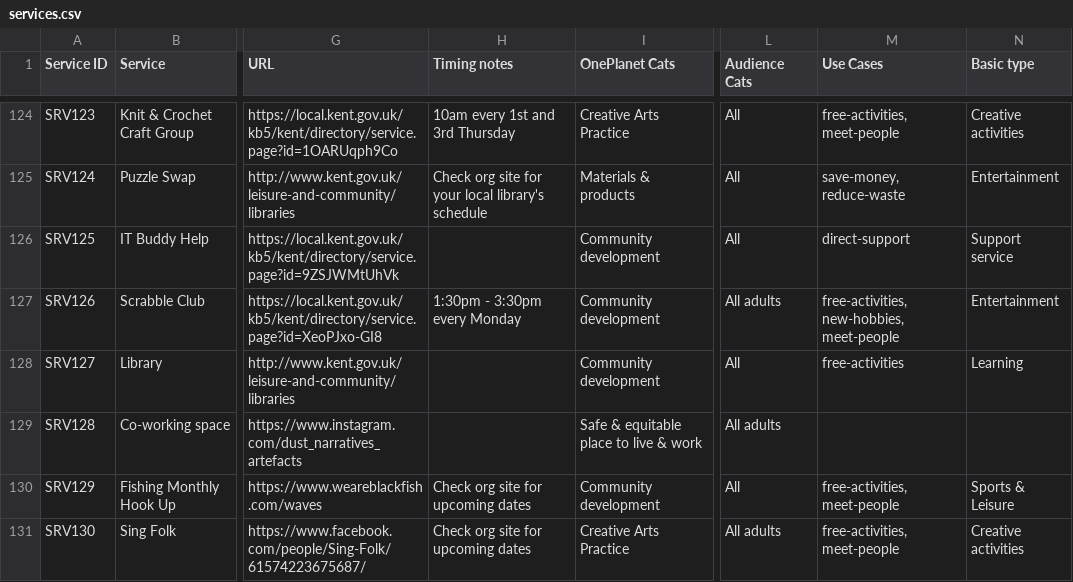
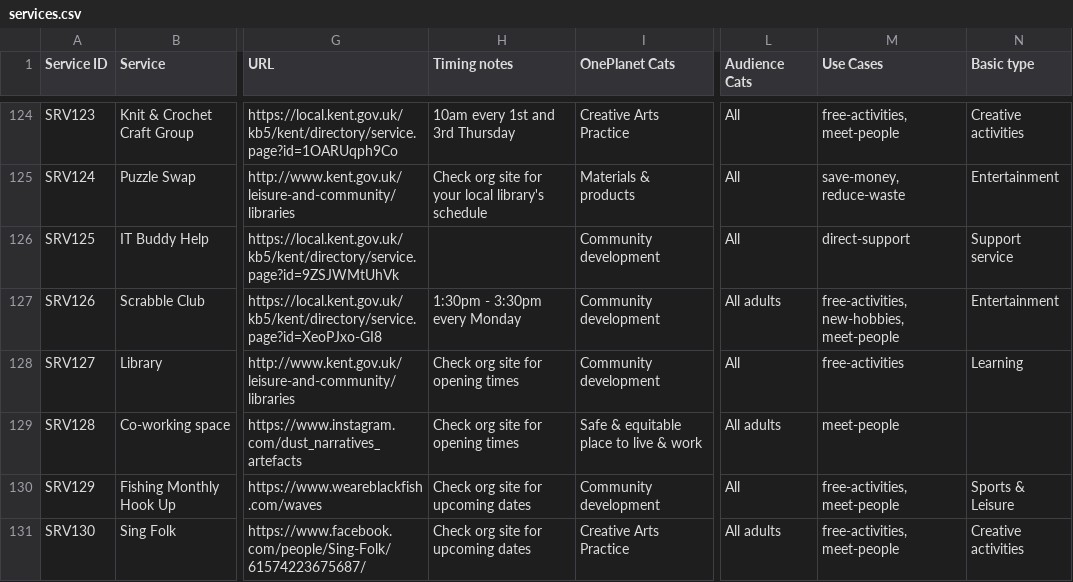
Before and after one commit to deelion/folkestone-hythe-community-directory, a CSV file: data/services.csv, drawn as a sheet; only a part is shown, gaps mark what is left out; the diff covers the shown part only; the diff names each change by its address in the sheet, - before the commit and + after, or states it on an @@ line.

Commit message:
small data update

```diff
--- a/data/services.csv
+++ b/data/services.csv
-H128:H129 (Timing notes): (empty)
+H128:H129 (Timing notes): Check org site for opening times
-M129 (Use Cases): (empty)
+M129 (Use Cases): meet-people
```
Also changed, not shown: 3 added rows and 12 edited cells elsewhere in this file, data/locations.csv, data/organisations.csv, 1 other file.
